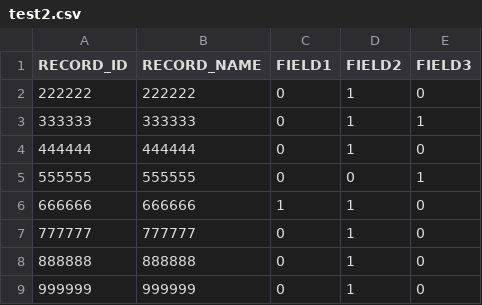
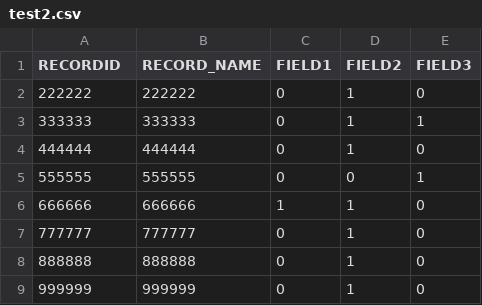
Before and after one commit to pvoulgaris9398/python-samples, a CSV file: playground/test2.csv, drawn as a sheet.

```diff
--- a/playground/test2.csv
+++ b/playground/test2.csv
@@ -1,2 +1,2 @@
-RECORD_ID|RECORD_NAME|FIELD1|FIELD2|FIELD3
+RECORDID|RECORD_NAME|FIELD1|FIELD2|FIELD3
 222222|222222|0|1|0
```
Also changed, not shown: 38 other files.
